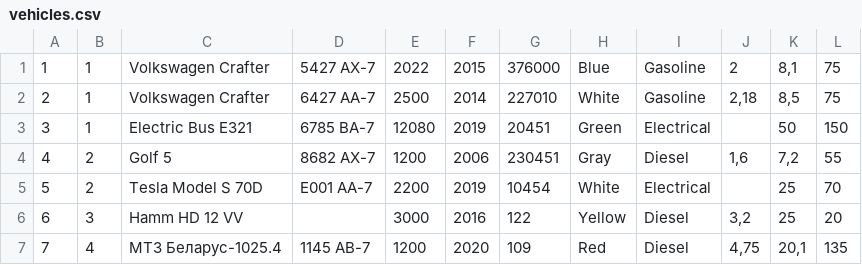
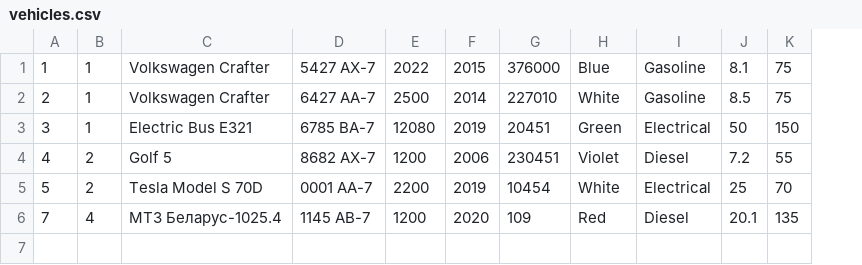
Before and after one commit to KirillKlimenok/Autopark, a CSV file: src/dercochenko/com/db/vehicles.csv, drawn as a sheet; removed rows and columns are numbered as before the commit, all else as after; the diff names each change by its address in the sheet, - before the commit and + after, or states it on an @@ line.

```diff
--- a/src/dercochenko/com/db/vehicles.csv
+++ b/src/dercochenko/com/db/vehicles.csv
-column J, rows 1-4: 2 | 2,18 |  | 1,6; row 7: 4,75
-column K, rows 1-5: 8,1 | 8,5 | 50 | 7,2 | 25; row 7: 20,1
+column J, rows 1-6: 8.1 | 8.5 | 50 | 7.2 | 25 | 20.1
-H4: Gray
+H4: Violet
-D5: E001 AA-7
+D5: 0001 AA-7
-row 6: 6 | 3 | Hamm HD 12 VV |  | 3000 | 2016 | 122 | Yellow | Diesel | 3,2 | 25 | 20
```
Also changed, not shown: 9 other files.
